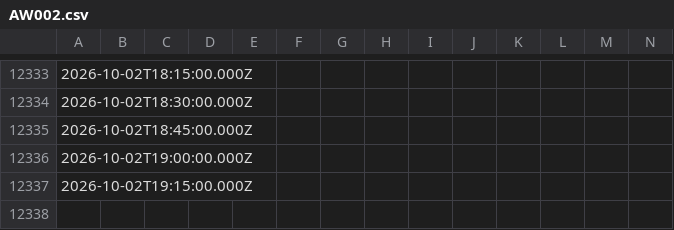
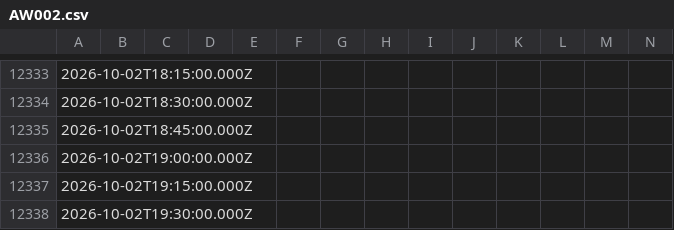
Before and after one commit to paulmunozpauta/VLIR_SI_EC_2025-2027, a CSV file: datasets/AW002.csv, drawn as a sheet; only a part is shown, gaps mark what is left out; rows hold the shown columns only; the diff names each change by its address in the sheet, - before the commit and + after, or states it on an @@ line.

Commit message:
Add 30MIN weather data for AW002: 2026-10-02T19:30:00.000Z

```diff
--- a/datasets/AW002.csv
+++ b/datasets/AW002.csv
+row 12338: 2026-10-02T19:30:00.000Z
```
